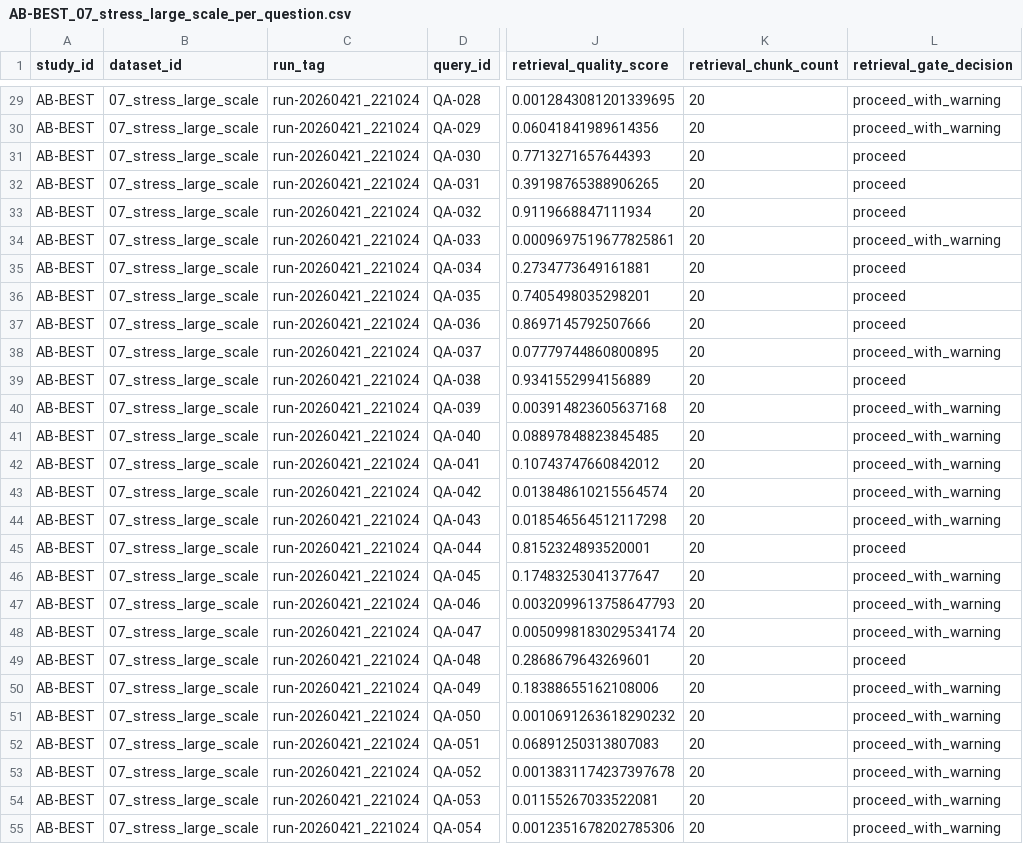
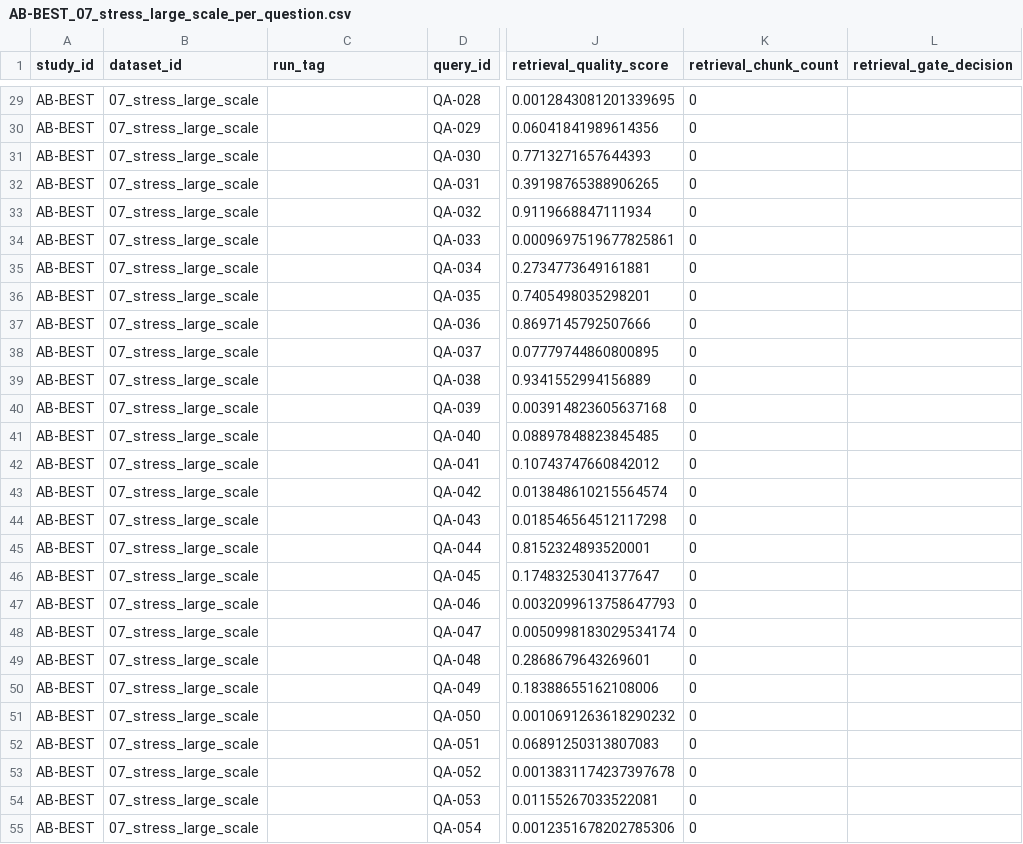
Before and after one commit to LookUpMark/semanticmesh, a CSV file: outputs/ablation/AB-BEST/datasets/07_stress_large_scale/thesis/AB-BEST_07_stress_large_scale_per_question.csv, drawn as a sheet; only a part is shown, gaps mark what is left out; the diff covers the shown part only; the diff names each change by its address in the sheet, - before the commit and + after, or states it on an @@ line.

```diff
--- a/outputs/ablation/AB-BEST/datasets/07_stress_large_scale/thesis/AB-BEST_07_stress_large_scale_per_question.csv
+++ b/outputs/ablation/AB-BEST/datasets/07_stress_large_scale/thesis/AB-BEST_07_stress_large_scale_per_question.csv
-C29:C55 (run_tag): run-20260421_221024
+C29:C55 (run_tag): (empty)
-K29:K55 (retrieval_chunk_count): 20
+K29:K55 (retrieval_chunk_count): 0
-L29:L30 (retrieval_gate_decision): proceed_with_warning
+L29:L30 (retrieval_gate_decision): (empty)
-L31:L33 (retrieval_gate_decision): proceed
+L31:L33 (retrieval_gate_decision): (empty)
-L34 (retrieval_gate_decision): proceed_with_warning
+L34 (retrieval_gate_decision): (empty)
-L35:L37 (retrieval_gate_decision): proceed
+L35:L37 (retrieval_gate_decision): (empty)
-L38 (retrieval_gate_decision): proceed_with_warning
+L38 (retrieval_gate_decision): (empty)
-L39 (retrieval_gate_decision): proceed
+L39 (retrieval_gate_decision): (empty)
-L40:L44 (retrieval_gate_decision): proceed_with_warning
+L40:L44 (retrieval_gate_decision): (empty)
-L45 (retrieval_gate_decision): proceed
+L45 (retrieval_gate_decision): (empty)
-L46:L48 (retrieval_gate_decision): proceed_with_warning
+L46:L48 (retrieval_gate_decision): (empty)
-L49 (retrieval_gate_decision): proceed
+L49 (retrieval_gate_decision): (empty)
-L50:L55 (retrieval_gate_decision): proceed_with_warning
+L50:L55 (retrieval_gate_decision): (empty)
```
Also changed, not shown: 84 edited cells elsewhere in this file, outputs/ablation/AB-BEST/datasets/02_intermediate_finance/thesis/AB-BEST_02_intermediate_finance_per_question.csv, outputs/ablation/AB-BEST/datasets/03_advanced_healthcare/thesis/AB-BEST_03_advanced_healthcare_per_question.csv, 20 other files.
